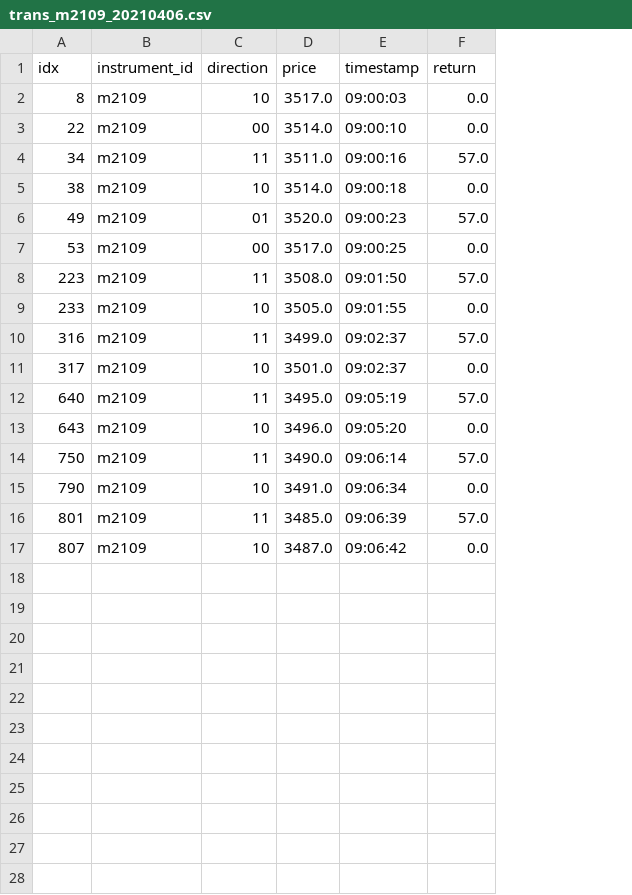
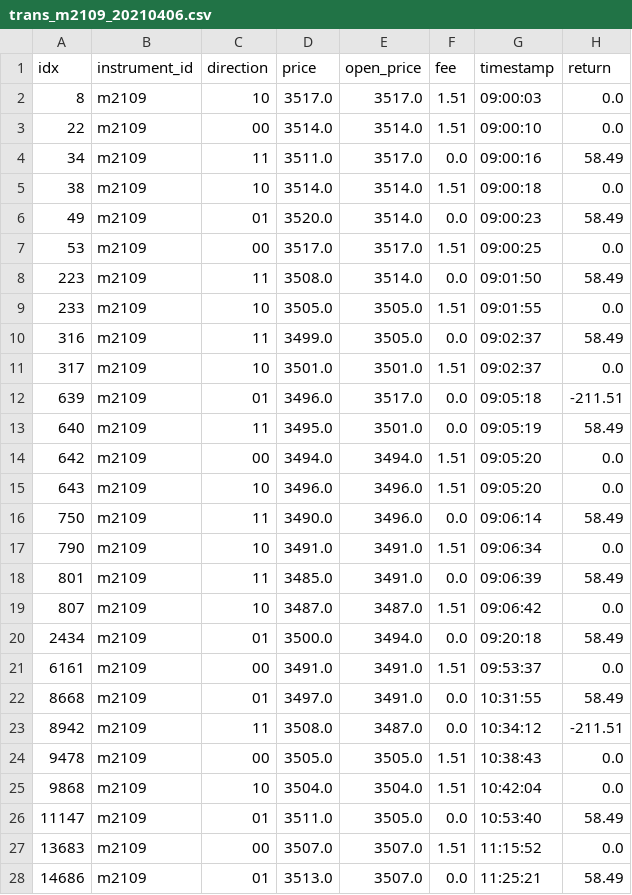
Before and after one commit to xiaoqiyu/option_future_research, a CSV file: results/trans_m2109_20210406.csv, drawn as a sheet; only a part is shown; addresses are those after the commit; the diff covers the shown part only; the diff names each change by its address in the sheet, - before the commit and + after, or states it on an @@ line.

```diff
--- a/results/trans_m2109_20210406.csv
+++ b/results/trans_m2109_20210406.csv
+column E (open_price), rows 2-11: 3517.0 | 3514.0 | 3517.0 | 3514.0 | 3514.0 | 3517.0 | 3514.0 | 3505.0 | 3505.0 | 3501.0; row 13: 3501.0; rows 15-19: 3496.0 | 3496.0 | 3491.0 | 3491.0 | 3487.0
+column F (fee), rows 2-11: 1.51 | 1.51 | 0.0 | 1.51 | 0.0 | 1.51 | 0.0 | 1.51 | 0.0 | 1.51; row 13: 0.0; rows 15-19: 1.51 | 0.0 | 1.51 | 0.0 | 1.51
-H4 (return): 57.0
+H4 (return): 58.49
-H6 (return): 57.0
+H6 (return): 58.49
-H8 (return): 57.0
+H8 (return): 58.49
-H10 (return): 57.0
+H10 (return): 58.49
+row 12: 639 | m2109 | 01 | 3496.0 | 3517.0 | 0.0 | 09:05:18 | -211.51
-H13 (return): 57.0
+H13 (return): 58.49
+row 14: 642 | m2109 | 00 | 3494.0 | 3494.0 | 1.51 | 09:05:20 | 0.0
-H16 (return): 57.0
+H16 (return): 58.49
-H18 (return): 57.0
+H18 (return): 58.49
+row 20: 2434 | m2109 | 01 | 3500.0 | 3494.0 | 0.0 | 09:20:18 | 58.49
+row 21: 6161 | m2109 | 00 | 3491.0 | 3491.0 | 1.51 | 09:53:37 | 0.0
+row 22: 8668 | m2109 | 01 | 3497.0 | 3491.0 | 0.0 | 10:31:55 | 58.49
+row 23: 8942 | m2109 | 11 | 3508.0 | 3487.0 | 0.0 | 10:34:12 | -211.51
+row 24: 9478 | m2109 | 00 | 3505.0 | 3505.0 | 1.51 | 10:38:43 | 0.0
+row 25: 9868 | m2109 | 10 | 3504.0 | 3504.0 | 1.51 | 10:42:04 | 0.0
+row 26: 11147 | m2109 | 01 | 3511.0 | 3505.0 | 0.0 | 10:53:40 | 58.49
+row 27: 13683 | m2109 | 00 | 3507.0 | 3507.0 | 1.51 | 11:15:52 | 0.0
+row 28: 14686 | m2109 | 01 | 3513.0 | 3507.0 | 0.0 | 11:25:21 | 58.49
```
Also changed, not shown: 9 added rows elsewhere in this file, results/trans_m2109_20210401.csv, results/trans_m2109_20210402.csv, 34 other files.
